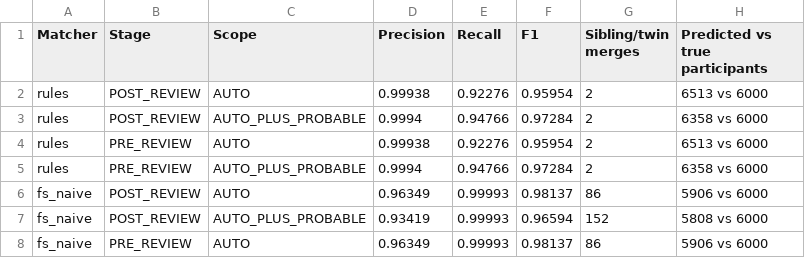
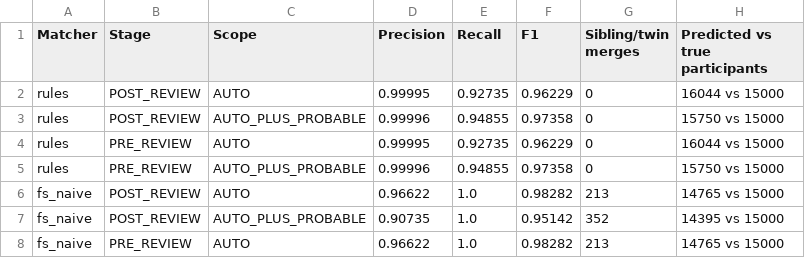
Before and after one commit to anna-malakhova-anna/football-project-next-gen, a CSV file: docs/eval/headline.csv, drawn as a sheet; only a part is shown; the diff covers the shown part only.

```diff
--- a/docs/eval/headline.csv
+++ b/docs/eval/headline.csv
@@ -1,8 +1,8 @@
 Matcher,Stage,Scope,Precision,Recall,F1,Sibling/twin merges,Predicted vs true participants
-rules,POST_REVIEW,AUTO,0.99938,0.92276,0.95954,2,6513 vs 6000
-rules,POST_REVIEW,AUTO_PLUS_PROBABLE,0.9994,0.94766,0.97284,2,6358 vs 6000
-rules,PRE_REVIEW,AUTO,0.99938,0.92276,0.95954,2,6513 vs 6000
-rules,PRE_REVIEW,AUTO_PLUS_PROBABLE,0.9994,0.94766,0.97284,2,6358 vs 6000
-fs_naive,POST_REVIEW,AUTO,0.96349,0.99993,0.98137,86,5906 vs 6000
-fs_naive,POST_REVIEW,AUTO_PLUS_PROBABLE,0.93419,0.99993,0.96594,152,5808 vs 6000
-fs_naive,PRE_REVIEW,AUTO,0.96349,0.99993,0.98137,86,5906 vs 6000
+rules,POST_REVIEW,AUTO,0.99995,0.92735,0.96229,0,16044 vs 15000
+rules,POST_REVIEW,AUTO_PLUS_PROBABLE,0.99996,0.94855,0.97358,0,15750 vs 15000
+rules,PRE_REVIEW,AUTO,0.99995,0.92735,0.96229,0,16044 vs 15000
+rules,PRE_REVIEW,AUTO_PLUS_PROBABLE,0.99996,0.94855,0.97358,0,15750 vs 15000
+fs_naive,POST_REVIEW,AUTO,0.96622,1.0,0.98282,213,14765 vs 15000
+fs_naive,POST_REVIEW,AUTO_PLUS_PROBABLE,0.90735,1.0,0.95142,352,14395 vs 15000
+fs_naive,PRE_REVIEW,AUTO,0.96622,1.0,0.98282,213,14765 vs 15000
```
Also changed, not shown: 25 edited cells elsewhere in this file, dbt/seeds/dq_defect_config.csv, docs/eval/retention_km_vs_truth.csv, 52 other files.
